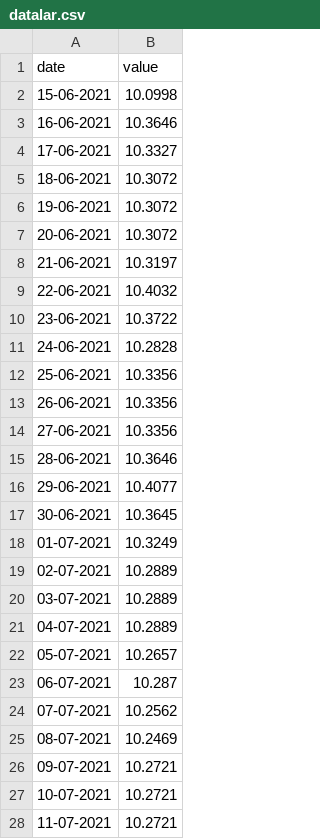
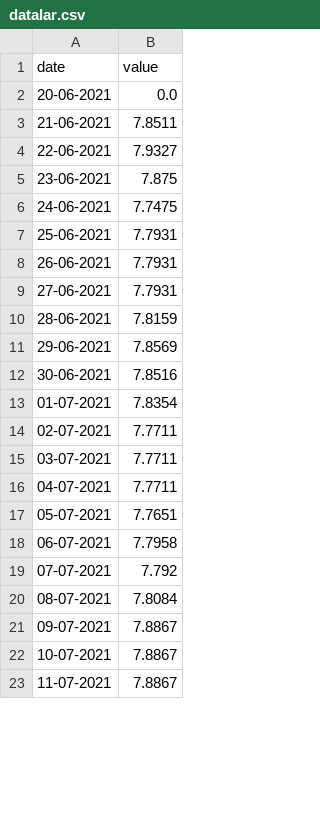
Before and after one commit to aknkya/provision.demo, a CSV file: datalar.csv, drawn as a sheet; only a part is shown; the diff covers the shown part only.

```diff
--- a/datalar.csv
+++ b/datalar.csv
@@ -1,28 +1,23 @@
 date,value
-15-06-2021,10.0998
-16-06-2021,10.3646
-17-06-2021,10.3327
-18-06-2021,10.3072
-19-06-2021,10.3072
-20-06-2021,10.3072
-21-06-2021,10.3197
-22-06-2021,10.4032
-23-06-2021,10.3722
-24-06-2021,10.2828
-25-06-2021,10.3356
-26-06-2021,10.3356
-27-06-2021,10.3356
-28-06-2021,10.3646
-29-06-2021,10.4077
-30-06-2021,10.3645
-01-07-2021,10.3249
-02-07-2021,10.2889
-03-07-2021,10.2889
-04-07-2021,10.2889
-05-07-2021,10.2657
-06-07-2021,10.287
-07-07-2021,10.2562
-08-07-2021,10.2469
-09-07-2021,10.2721
-10-07-2021,10.2721
-11-07-2021,10.2721
+20-06-2021,0.0
+21-06-2021,7.8511
+22-06-2021,7.9327
+23-06-2021,7.875
+24-06-2021,7.7475
+25-06-2021,7.7931
+26-06-2021,7.7931
+27-06-2021,7.7931
+28-06-2021,7.8159
+29-06-2021,7.8569
+30-06-2021,7.8516
+01-07-2021,7.8354
+02-07-2021,7.7711
+03-07-2021,7.7711
+04-07-2021,7.7711
+05-07-2021,7.7651
+06-07-2021,7.7958
+07-07-2021,7.792
+08-07-2021,7.8084
+09-07-2021,7.8867
+10-07-2021,7.8867
+11-07-2021,7.8867
```
Also changed, not shown: 4 added rows and 35 edited cells elsewhere in this file, 4 other files.
